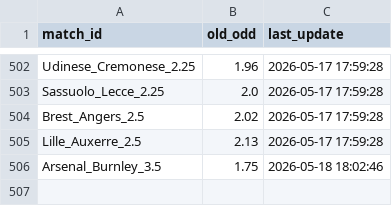
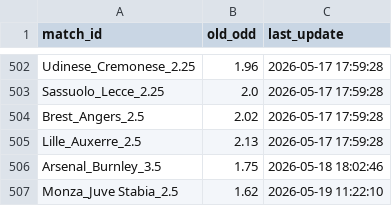
Before and after one commit to pnstung-ui/Vebo_idol, a CSV file: odds_tracker.csv, drawn as a sheet; only a part is shown, gaps mark what is left out; the diff names each change by its address in the sheet, - before the commit and + after, or states it on an @@ line.

Commit message:
Shark update [skip ci]

```diff
--- a/odds_tracker.csv
+++ b/odds_tracker.csv
+row 507: Monza_Juve Stabia_2.5 | 1.62 | 2026-05-19 11:22:10
```
